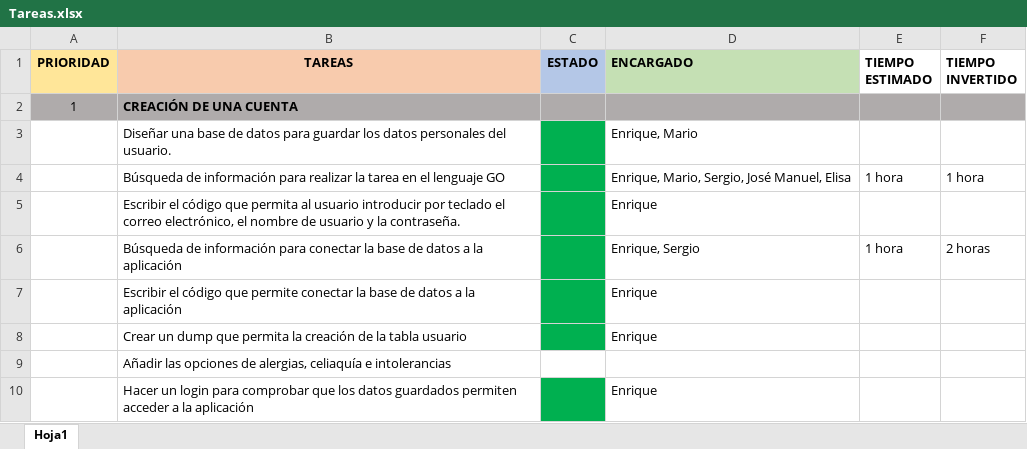
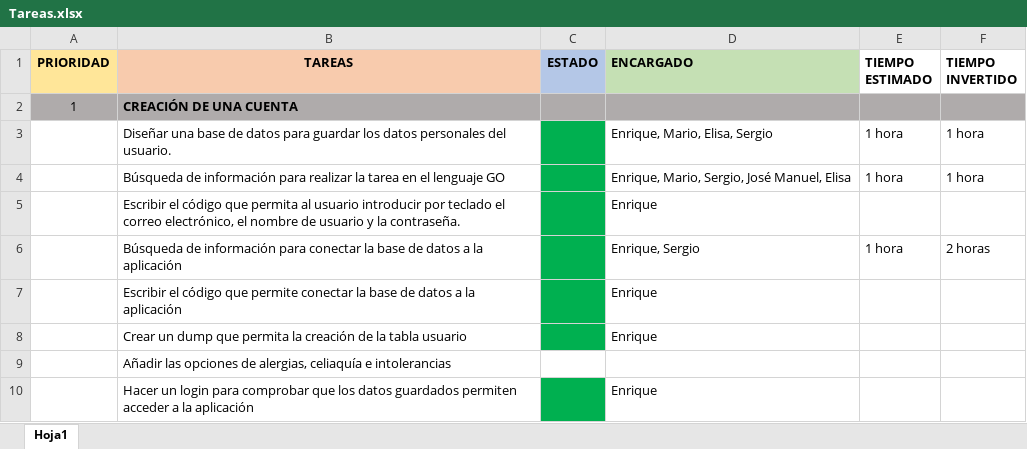
Before and after one commit to MarioJunque/RecetApp, an Excel workbook: documentacion/Tareas.xlsx, sheet Hoja1, drawn as a sheet; only a part is shown; values as stored, in another font and other column widths than the file's, no borders; the diff names each change by its address in the sheet, - before the commit and + after, or states it on an @@ line.

Commit message:
Update de la hoja de planificación

```diff
--- a/documentacion/Tareas.xlsx (sheet Hoja1)
+++ b/documentacion/Tareas.xlsx (sheet Hoja1)
-D3 (ENCARGADO): Enrique, Mario
+D3 (ENCARGADO): Enrique, Mario, Elisa, Sergio
-E3 (TIEMPO ESTIMADO): (empty)
+E3 (TIEMPO ESTIMADO): 1 hora
-F3 (TIEMPO INVERTIDO): (empty)
+F3 (TIEMPO INVERTIDO): 1 hora
```
